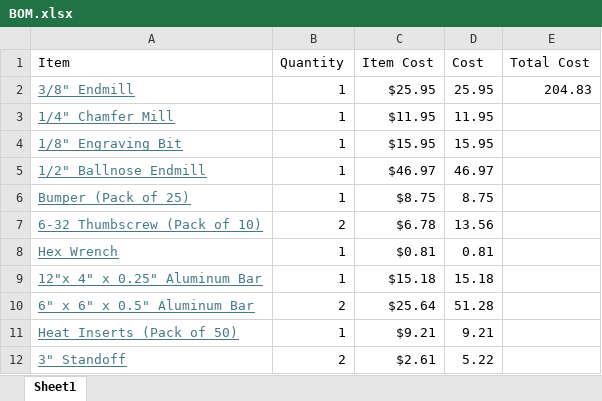
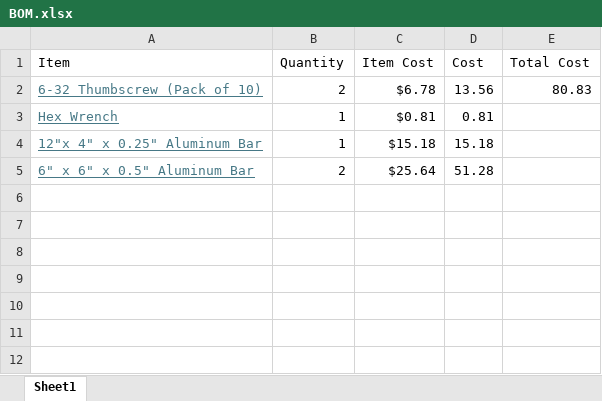
Before and after one commit to BaratiLab/Trophy, an Excel workbook: 2025/Zijie Li/BOM.xlsx, sheet Sheet1, drawn as a sheet; values as stored, in another font and other column widths than the file's, no borders; removed rows and columns are numbered as before the commit, all else as after; the diff names each change by its address in the sheet, - before the commit and + after, or states it on an @@ line.

Commit message:
Adds changes to BOM for Zijie Li.

```diff
--- a/2025/Zijie Li/BOM.xlsx (sheet Sheet1)
+++ b/2025/Zijie Li/BOM.xlsx (sheet Sheet1)
-row 2: 3/8" Endmill | 1 | $25.95 | 25.95 | 204.83
-row 3: 1/4" Chamfer Mill | 1 | $11.95 | 11.95
-row 4: 1/8" Engraving Bit | 1 | $15.95 | 15.95
-row 5: 1/2" Ballnose Endmill | 1 | $46.97 | 46.97
-row 6: Bumper (Pack of 25) | 1 | $8.75 | 8.75
-E2 (Total Cost): (empty)
+E2 (Total Cost): 80.83
-row 11: Heat Inserts (Pack of 50) | 1 | $9.21 | 9.21
-row 12: 3" Standoff | 2 | $2.61 | 5.22
```
Also changed, not shown: formulas that keep their value.
